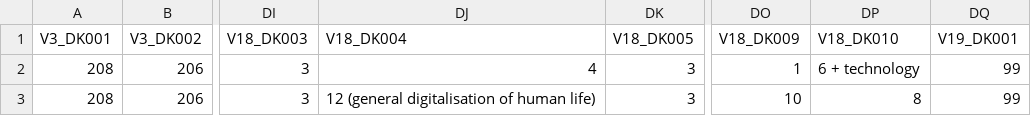
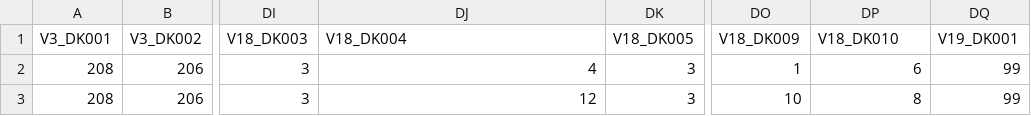
Before and after one commit to nils-holmberg/socs-qmd, a CSV file: csv/haidi-wp1-coding-dk-wide.csv, drawn as a sheet; only a part is shown, gaps mark what is left out; the diff names each change by its address in the sheet, - before the commit and + after, or states it on an @@ line.

```diff
--- a/csv/haidi-wp1-coding-dk-wide.csv
+++ b/csv/haidi-wp1-coding-dk-wide.csv
-DP2 (V18_DK010): 6 + technology
+DP2 (V18_DK010): 6
-DJ3 (V18_DK004): 12 (general digitalisation of human life)
+DJ3 (V18_DK004): 12
```
Also changed, not shown: 4 other files.
